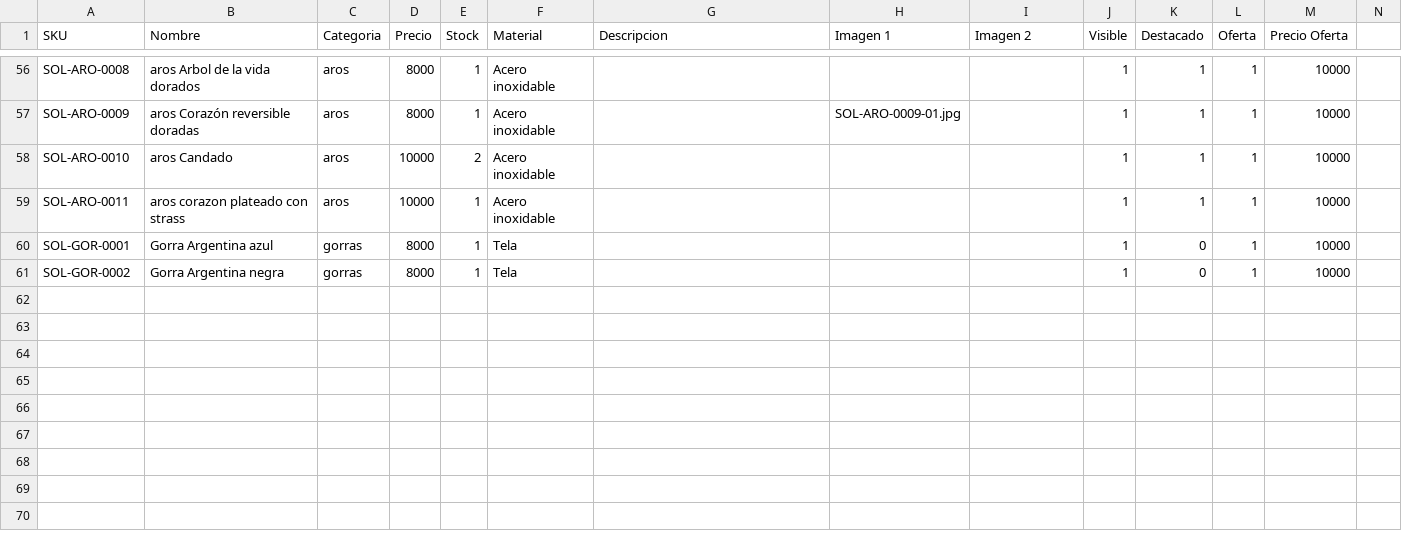
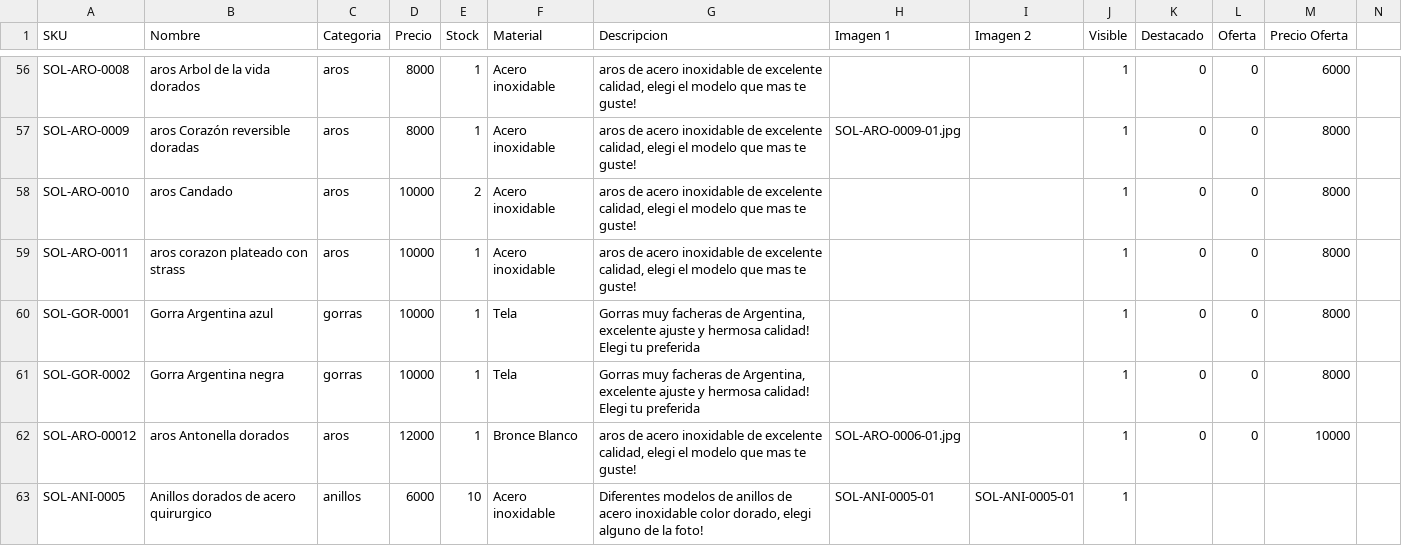
Before and after one commit to TomasCabreraBellomo/SOLUNA_PROYECTO, a CSV file: imports/soluna-productos.csv, drawn as a sheet; only a part is shown, gaps mark what is left out; rows hold the shown columns only; the diff covers the shown part only; the diff names each change by its address in the sheet, - before the commit and + after, or states it on an @@ line.

```diff
--- a/imports/soluna-productos.csv
+++ b/imports/soluna-productos.csv
-G56:G59 (Descripcion): (empty)
+G56:G59 (Descripcion): aros de acero inoxidable de excelente calidad, elegi el modelo que mas te guste!
-K56:K59 (Destacado): 1
+K56:K59 (Destacado): 0
-L56:L61 (Oferta): 1
+L56:L61 (Oferta): 0
-M56 (Precio Oferta): 10000
+M56 (Precio Oferta): 6000
-M57:M61 (Precio Oferta): 10000
+M57:M61 (Precio Oferta): 8000
-D60:D61 (Precio): 8000
+D60:D61 (Precio): 10000
-G60:G61 (Descripcion): (empty)
+G60:G61 (Descripcion): Gorras muy facheras de Argentina, excelente ajuste y hermosa calidad! Elegi tu preferida
+row 62: SOL-ARO-00012 | aros Antonella dorados | aros | 12000 | 1 | Bronce Blanco | aros de acero inoxidable de excelente calidad, elegi el modelo que mas te guste! | SOL-ARO-0006-01.jpg |  | 1 | 0 | 0 | 10000
+row 63: SOL-ANI-0005 | Anillos dorados de acero quirurgico | anillos | 6000 | 10 | Acero inoxidable | Diferentes modelos de anillos de acero inoxidable color dorado, elegi alguno de la foto! | SOL-ANI-0005-01 | SOL-ANI-0005-01 | 1
```
Also changed, not shown: 92 edited cells elsewhere in this file, 7 other files.
